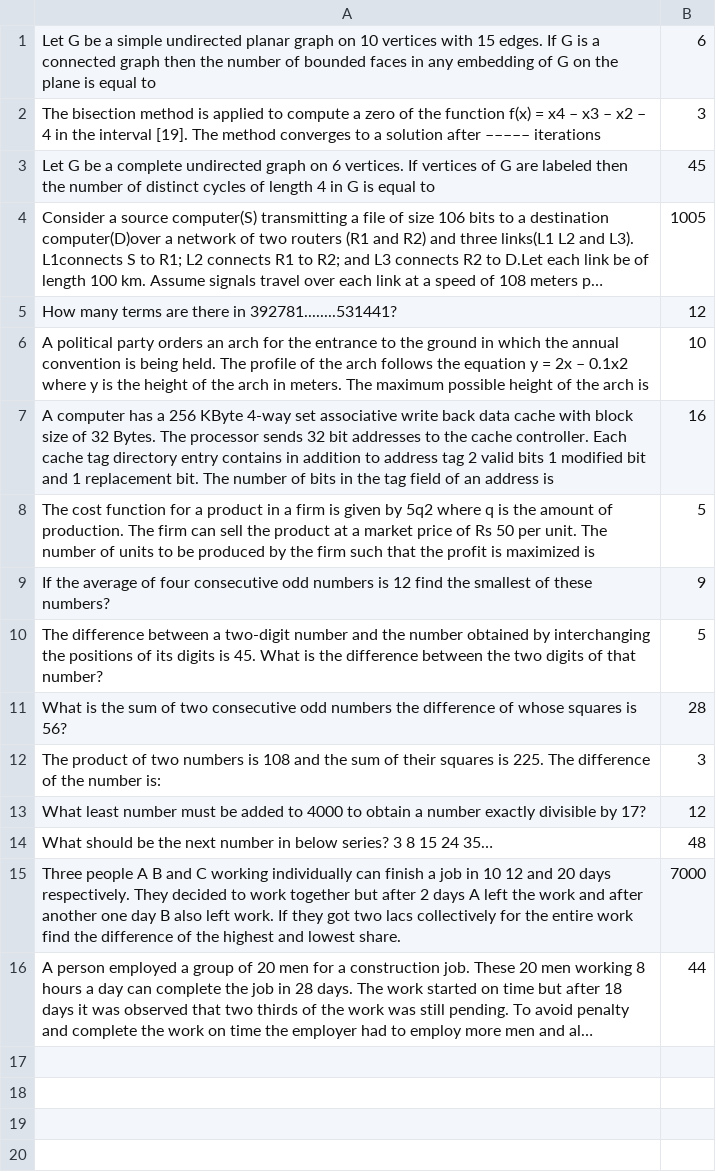
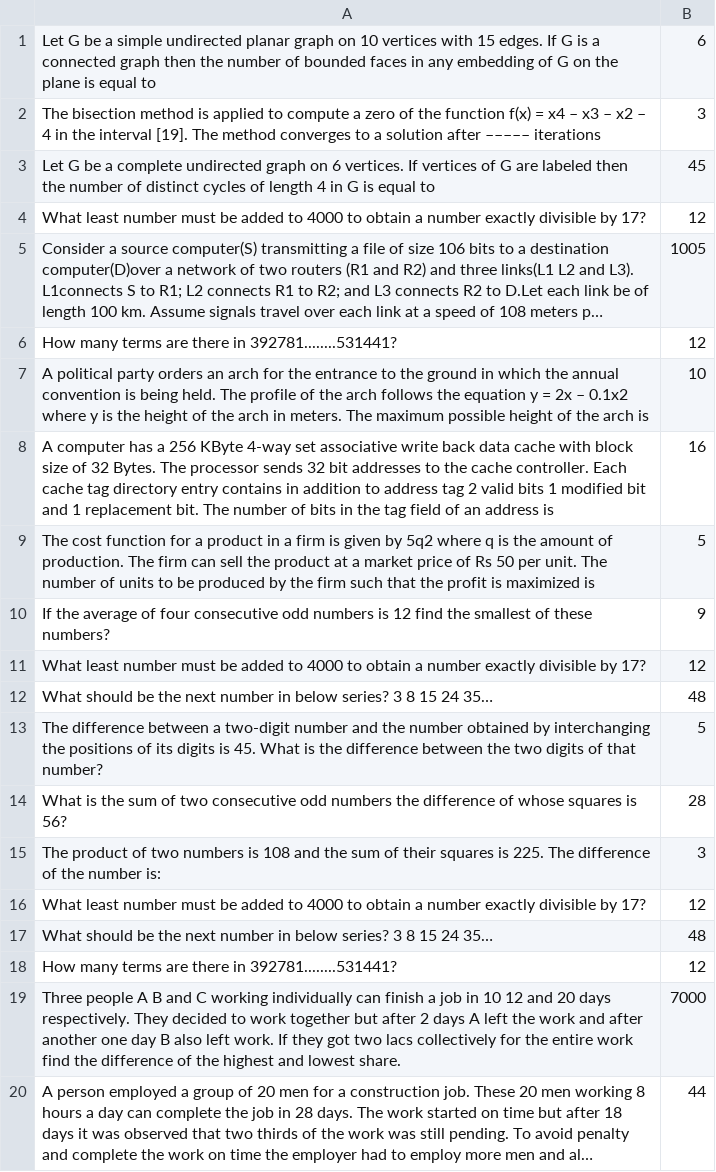
Before and after one commit to zerefwayne/offline-quiz-software, a CSV file: build/classes/data/toughQuestions.csv, drawn as a sheet; long unchanged cells end in …; the diff names each change by its address in the sheet, - before the commit and + after, or states it on an @@ line.

```diff
--- a/build/classes/data/toughQuestions.csv
+++ b/build/classes/data/toughQuestions.csv
+row 4: What least number must be added to 4000 to obtain a number exactly divisible by 17? | 12
+row 11: What least number must be added to 4000 to obtain a number exactly divisible by 17? | 12
+row 12: What should be the next number in below series? 3 8 15 24 35… | 48
+row 18: How many terms are there in 392781........531441? | 12
```
Also changed, not shown: build/classes/data/complexQuestions.csv, build/classes/data/goodQuestions.csv, 13 other files.
